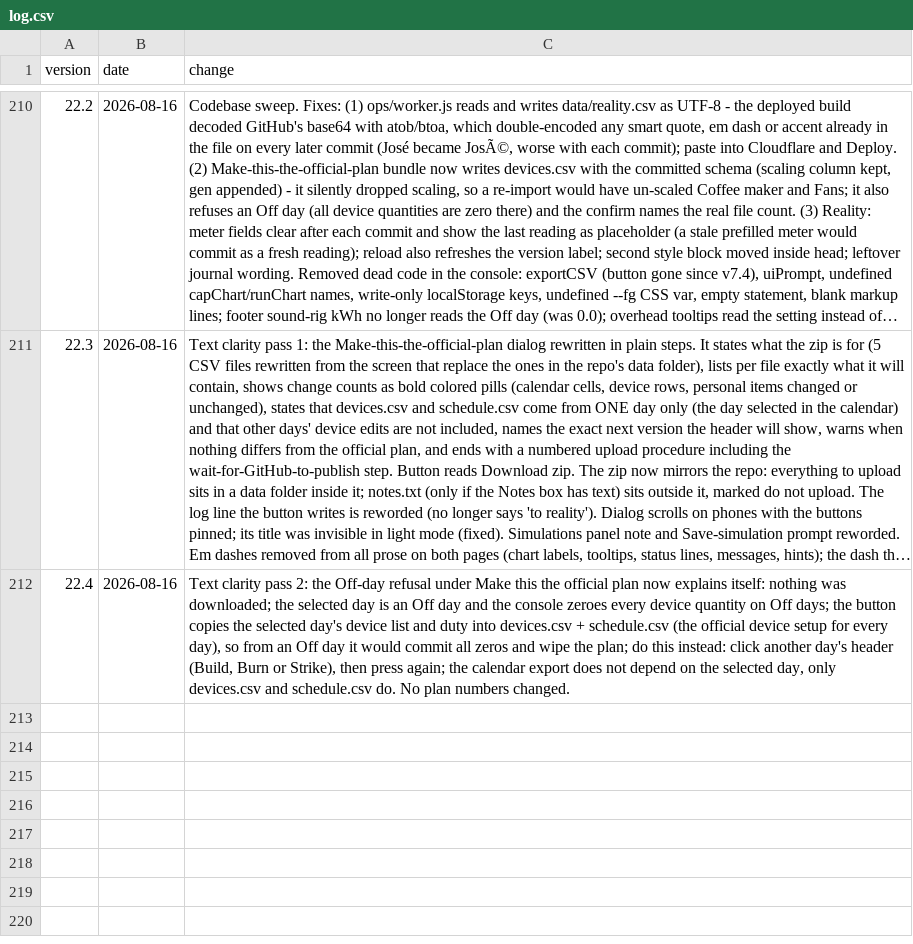
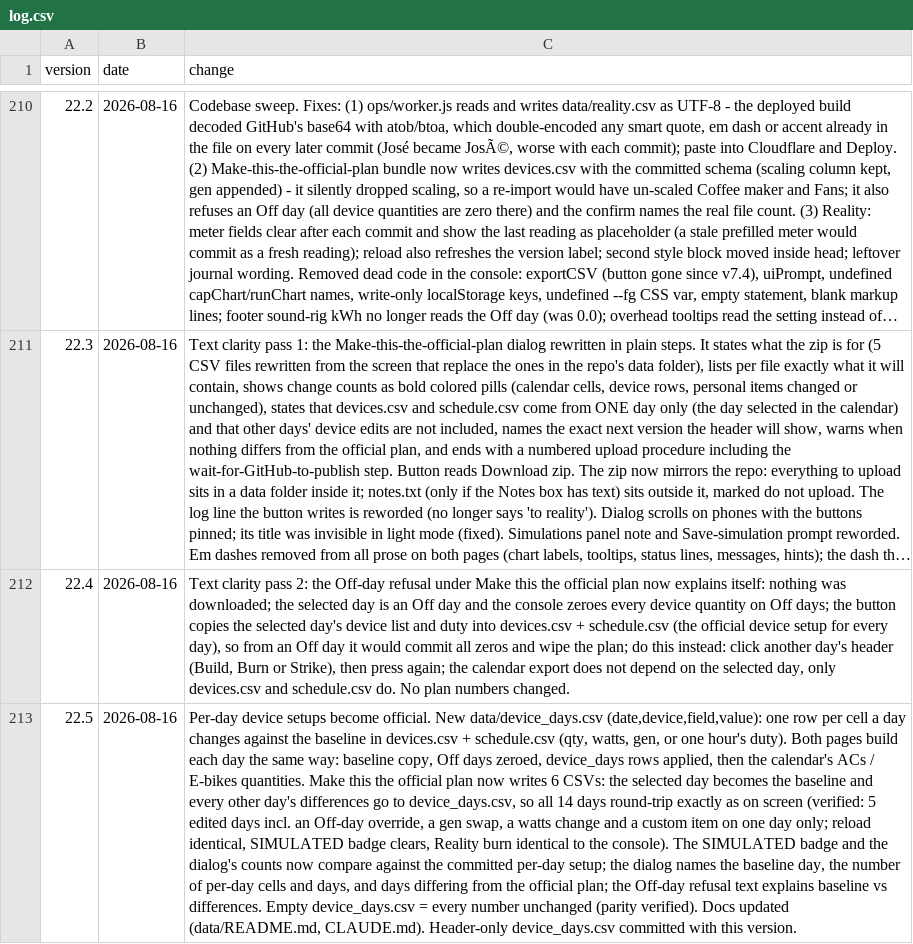
Before and after one commit to asadgo/power-the-cave-2026, a CSV file: data/log.csv, drawn as a sheet; only a part is shown, gaps mark what is left out; long unchanged cells end in …; the diff names each change by its address in the sheet, - before the commit and + after, or states it on an @@ line.

```diff
--- a/data/log.csv
+++ b/data/log.csv
+row 213: 22.5 | 2026-08-16 | Per-day device setups become official. New data/device_days.csv (date,device,field,value): one row per cell a day changes against the baseline in devices.csv + schedule.csv (qty, watts, gen, or one hour's duty). Both pages build each day the same way: baseline copy, Off days zeroed, device_days rows applied, then the calendar's ACs / E-bikes quantities. Make this the official plan now writes 6 CSVs: the selected day becomes the baseline and every other day's differences go to device_days.csv, so all 14 days round-trip exactly as on screen (verified: 5 edited days incl. an Off-day override, a gen swap, a watts change and a custom item on one day only; reload identical, SIMULATED badge clears, Reality burn identical to the console). The SIMULATED badge and the dialog's counts now compare against the committed per-day setup; the dialog names the baseline day, the number of per-day cells and days, and days differing from the official plan; the Off-day refusal text explains baseline vs differences. Empty device_days.csv = every number unchanged (parity verified). Docs updated (data/README.md, CLAUDE.md). Header-only device_days.csv committed with this version.
```
Also changed, not shown: 2 other files.
